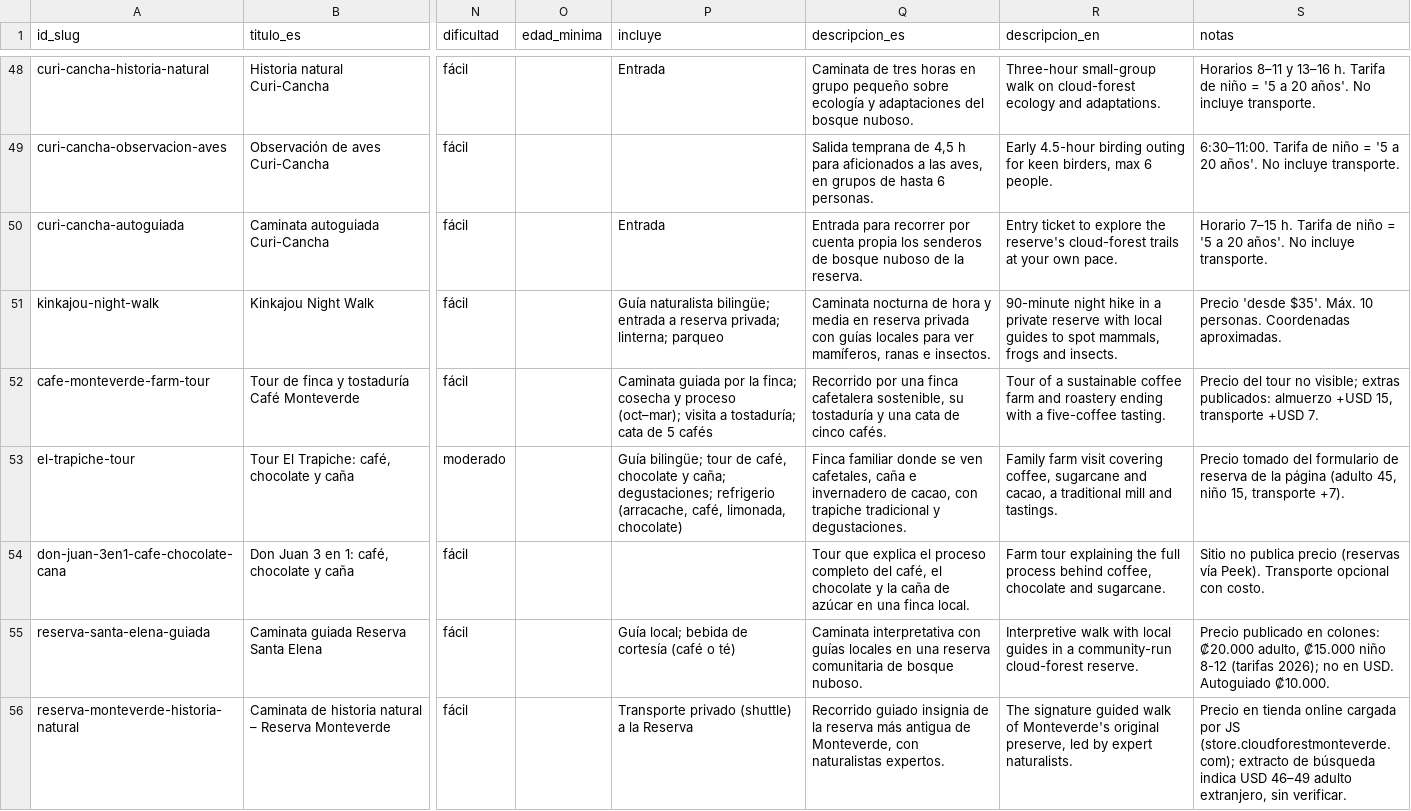
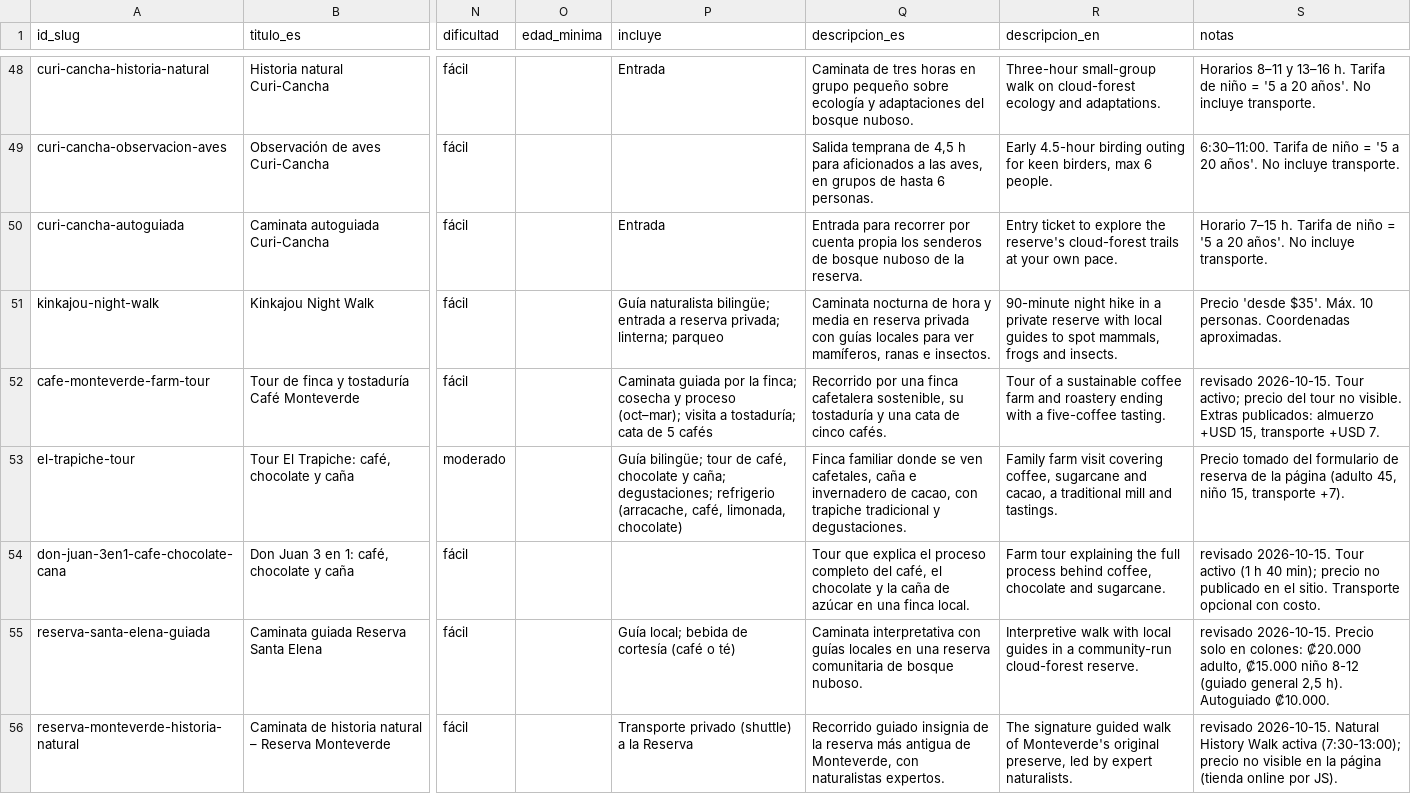
Before and after one commit to jarojas2026/CostaRicaTours2026, a CSV file: data/fuentes/catalogo/arenal_monteverde.csv, drawn as a sheet; only a part is shown, gaps mark what is left out; the diff covers the shown part only; the diff names each change by its address in the sheet, - before the commit and + after, or states it on an @@ line.

Commit message:
data: data/fuentes/catalogo/arenal_monteverde.csv

```diff
--- a/data/fuentes/catalogo/arenal_monteverde.csv
+++ b/data/fuentes/catalogo/arenal_monteverde.csv
-S52 (notas): Precio del tour no visible; extras publicados: almuerzo…
+S52 (notas): revisado 2026-10-15. Tour activo; precio del tour no visible. Extras publicados: almuerzo…
-S54 (notas): Sitio no publica precio (reservas vía Peek). Transporte opcional…
+S54 (notas): revisado 2026-10-15. Tour activo (1 h 40 min); precio no publicado en el sitio. Transporte opcional…
-S55 (notas): Precio publicado en colones: ₡20.000 adulto, ₡15.000 niño 8-12 (tarifas 2026); no en USD. Autoguiado ₡10.000.
+S55 (notas): revisado 2026-10-15. Precio solo en colones: ₡20.000 adulto, ₡15.000 niño 8-12 (guiado general 2,5 h). Autoguiado ₡10.000.
-S56 (notas): Precio en tienda online cargada por JS (store.cloudforestmonteverde.com); extracto de búsqueda indica USD 46–49 adulto extranjero, sin verificar.
+S56 (notas): revisado 2026-10-15. Natural History Walk activa (7:30-13:00); precio no visible en la página (tienda online por JS).
```
Also changed, not shown: 8 edited cells elsewhere in this file.
